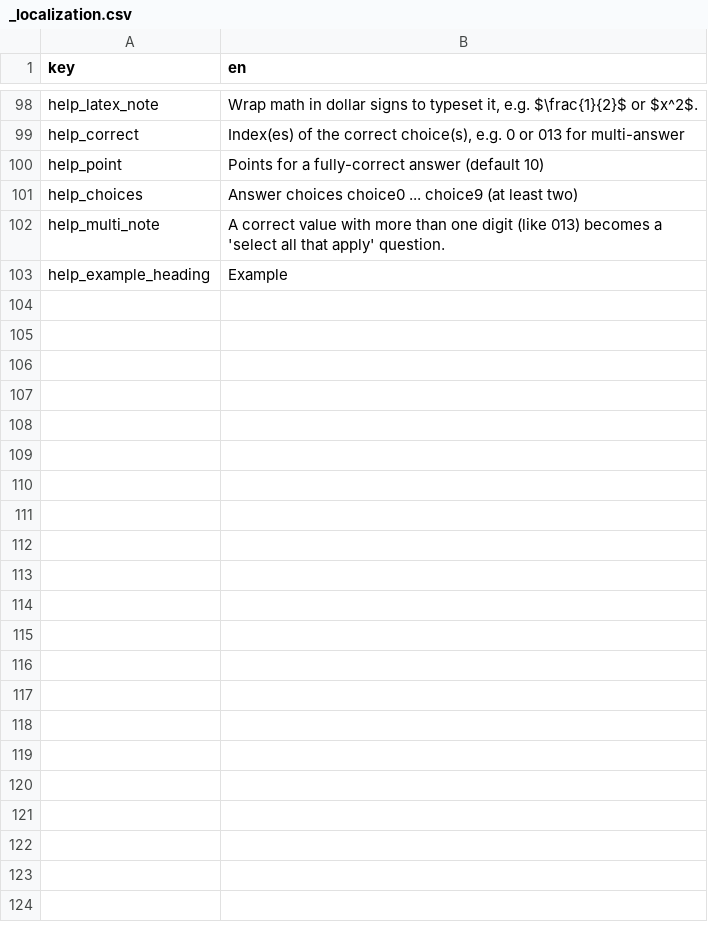
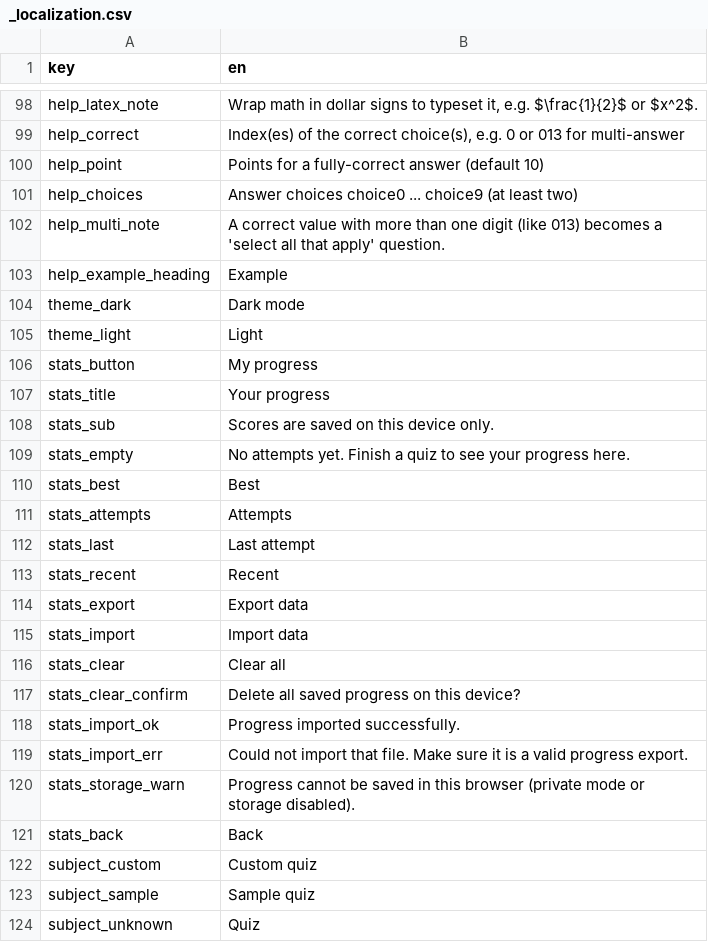
Before and after one commit to nin827/CSVQuiz, a CSV file: data/_localization.csv, drawn as a sheet; only a part is shown, gaps mark what is left out; the diff names each change by its address in the sheet, - before the commit and + after, or states it on an @@ line.

```diff
--- a/data/_localization.csv
+++ b/data/_localization.csv
+row 104: theme_dark | Dark mode
+row 105: theme_light | Light
+row 106: stats_button | My progress
+row 107: stats_title | Your progress
+row 108: stats_sub | Scores are saved on this device only.
+row 109: stats_empty | No attempts yet. Finish a quiz to see your progress here.
+row 110: stats_best | Best
+row 111: stats_attempts | Attempts
+row 112: stats_last | Last attempt
+row 113: stats_recent | Recent
+row 114: stats_export | Export data
+row 115: stats_import | Import data
+row 116: stats_clear | Clear all
+row 117: stats_clear_confirm | Delete all saved progress on this device?
+row 118: stats_import_ok | Progress imported successfully.
+row 119: stats_import_err | Could not import that file. Make sure it is a valid progress export.
+row 120: stats_storage_warn | Progress cannot be saved in this browser (private mode or storage disabled).
+row 121: stats_back | Back
+row 122: subject_custom | Custom quiz
+row 123: subject_sample | Sample quiz
+row 124: subject_unknown | Quiz
```
Also changed, not shown: data/_manifest.csv, 14 other files.
